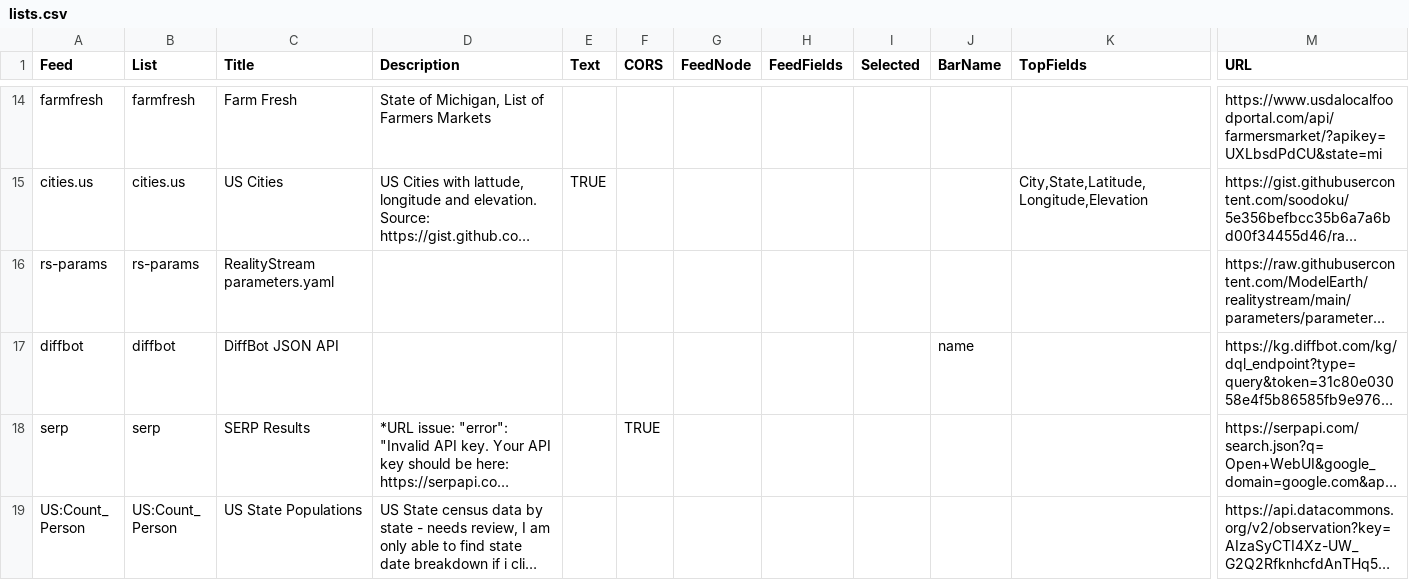
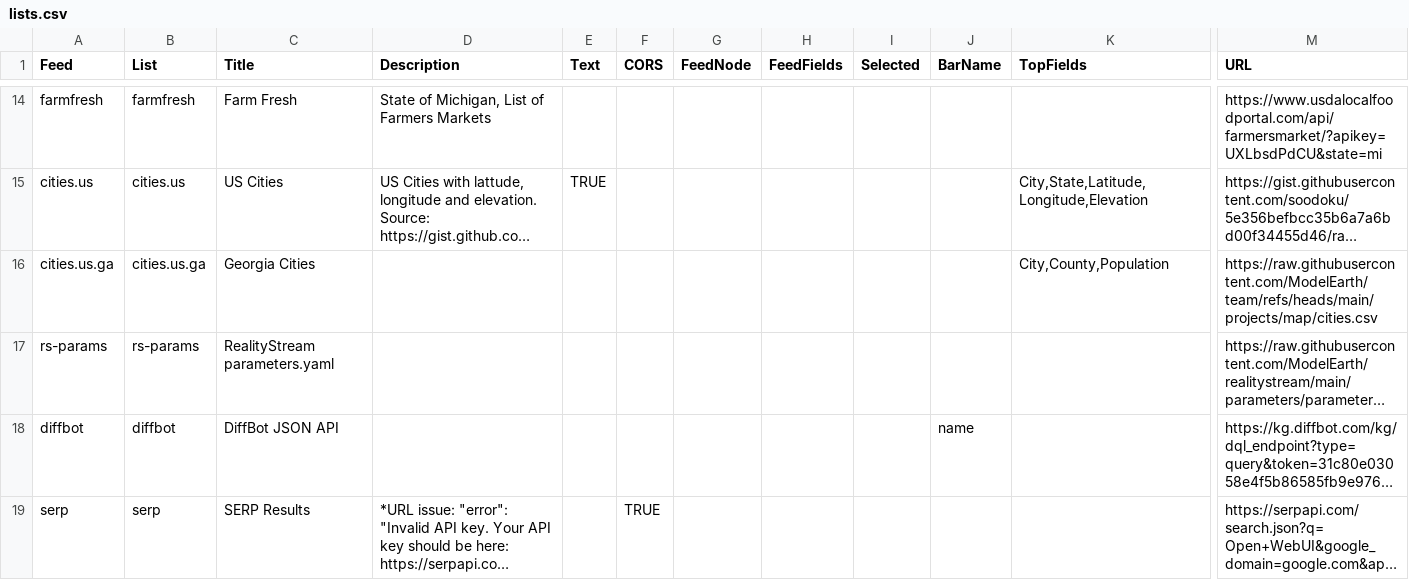
Before and after one commit to ModelEarth/team, a CSV file: projects/lists.csv, drawn as a sheet; only a part is shown, gaps mark what is left out; the shorter side is filled out with more unchanged rows; long unchanged cells end in …; rows hold the shown columns only; the diff covers the shown part only; the diff names each change by its address in the sheet, - before the commit and + after, or states it on an @@ line.

Commit message:
Update team

```diff
--- a/projects/lists.csv
+++ b/projects/lists.csv
+row 16: cities.us.ga | cities.us.ga | Georgia Cities |  |  |  |  |  |  |  | City,County,Population | https://raw.githubusercontent.com/ModelEarth/team/refs/heads/main/projects/map/cities.csv
```
Also changed, not shown: 1 added row elsewhere in this file, 8 other files.
